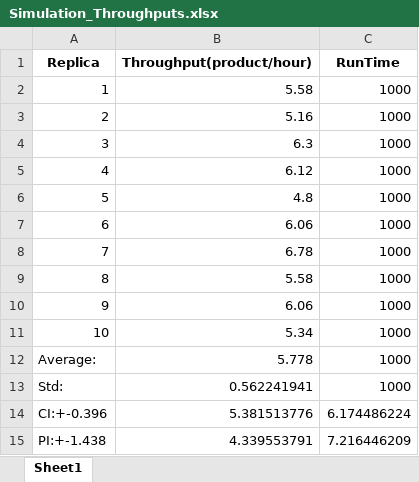
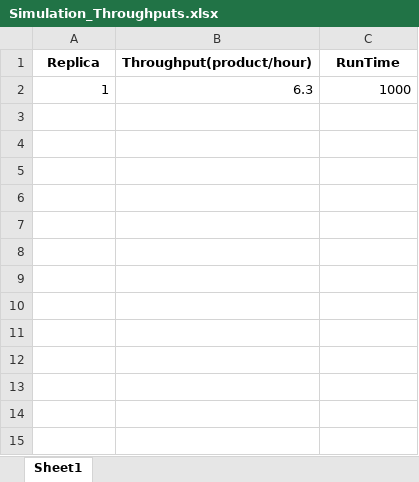
Before and after one commit to AndrewCowan-jpg/SYSC4005AProject, an Excel workbook: Milestone3/Simulation_Throughputs.xlsx, sheet Sheet1, drawn as a sheet; values as stored, in another font and other column widths than the file's, no borders; the diff names each change by its address in the sheet, - before the commit and + after, or states it on an @@ line.

```diff
--- a/Milestone3/Simulation_Throughputs.xlsx (sheet Sheet1)
+++ b/Milestone3/Simulation_Throughputs.xlsx (sheet Sheet1)
-B2 (Throughput(product/hour)): 5.58
+B2 (Throughput(product/hour)): 6.3
-row 3: 2 | 5.16 | 1000
-row 4: 3 | 6.3 | 1000
-row 5: 4 | 6.12 | 1000
-row 6: 5 | 4.8 | 1000
-row 7: 6 | 6.06 | 1000
-row 8: 7 | 6.78 | 1000
-row 9: 8 | 5.58 | 1000
-row 10: 9 | 6.06 | 1000
-row 11: 10 | 5.34 | 1000
-row 12: Average: | 5.778 | 1000
-row 13: Std: | 0.562241941 | 1000
-row 14: CI:+-0.396 | 5.381513776 | 6.174486224
-row 15: PI:+-1.438 | 4.339553791 | 7.216446209
```
Also changed, not shown: Milestone3/BlockedInspectors.xlsx, Milestone3/Simulation_Block_Times.xlsx, 3 other files.
